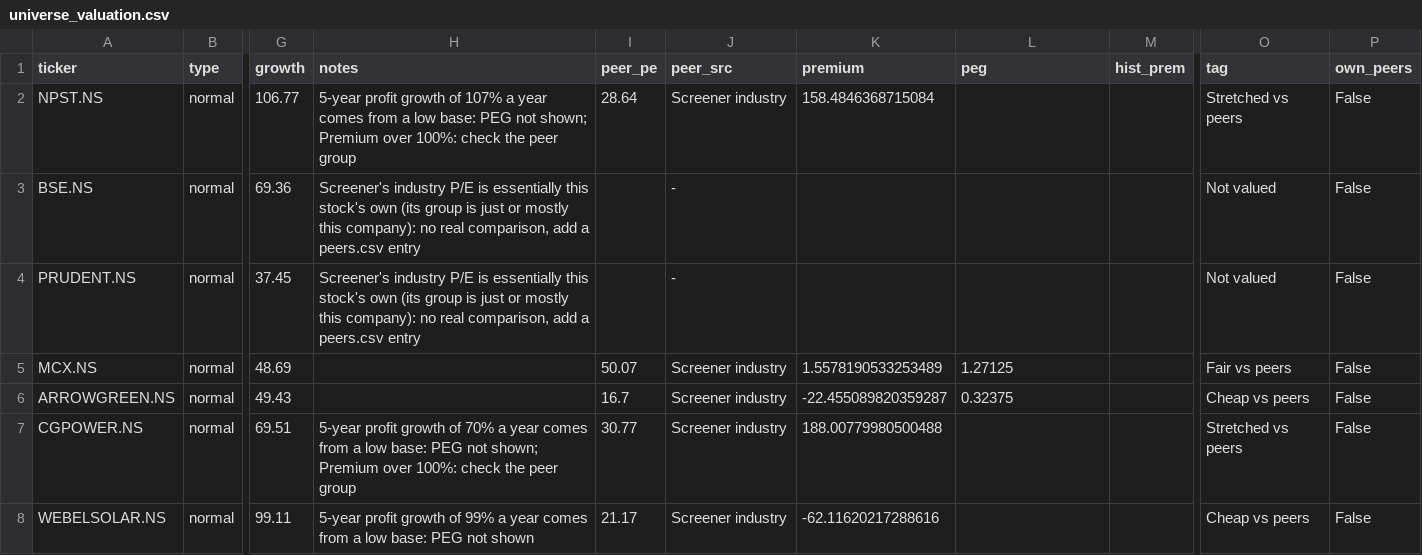
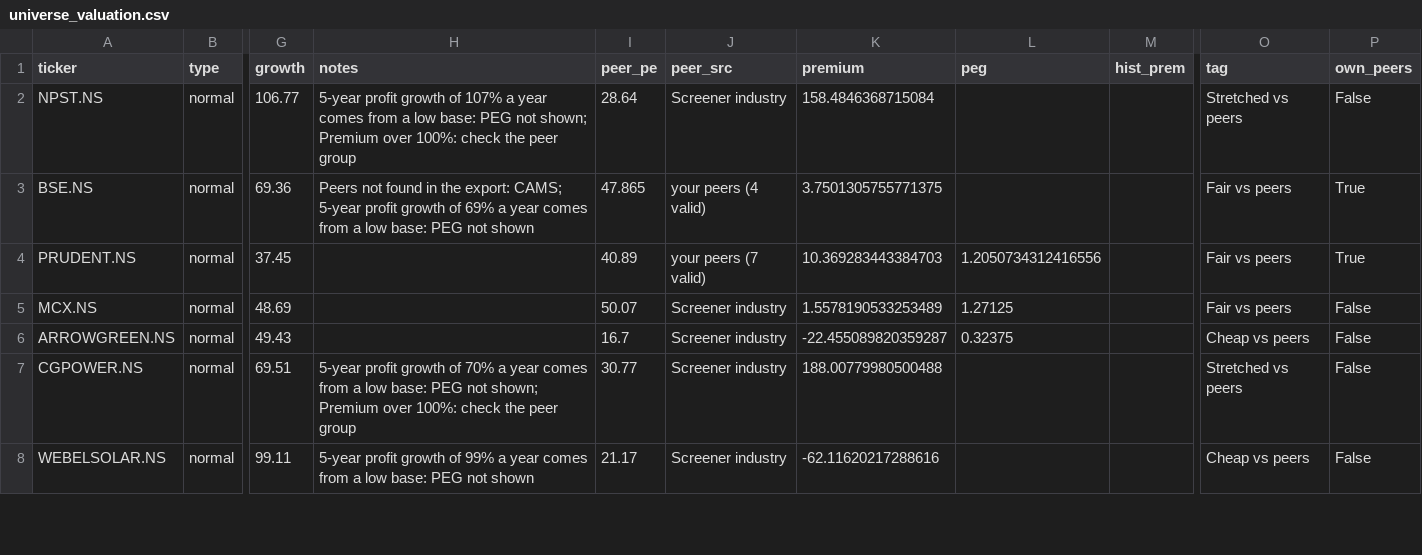
Before and after one commit to iResearch27/stockscreener, a CSV file: results/universe_valuation.csv, drawn as a sheet; only a part is shown, gaps mark what is left out; the diff covers the shown part only; the diff names each change by its address in the sheet, - before the commit and + after, or states it on an @@ line.

```diff
--- a/results/universe_valuation.csv
+++ b/results/universe_valuation.csv
-H3 (notes): Screener's industry P/E is essentially this stock's own (its group is just or mostly this company): no real comparison, add a peers.csv entry
+H3 (notes): Peers not found in the export: CAMS; 5-year profit growth of 69% a year comes from a low base: PEG not shown
-I3 (peer_pe): (empty)
+I3 (peer_pe): 47.865
-J3 (peer_src): -
+J3 (peer_src): your peers (4 valid)
-K3 (premium): (empty)
+K3 (premium): 3.7501305755771375
-O3:O4 (tag): Not valued
+O3:O4 (tag): Fair vs peers
-P3:P4 (own_peers): False
+P3:P4 (own_peers): True
-H4 (notes): Screener's industry P/E is essentially this stock's own (its group is just or mostly this company): no real comparison, add a peers.csv entry
+H4 (notes): (empty)
-I4 (peer_pe): (empty)
+I4 (peer_pe): 40.89
-J4 (peer_src): -
+J4 (peer_src): your peers (7 valid)
-K4 (premium): (empty)
+K4 (premium): 10.369283443384703
-L4 (peg): (empty)
+L4 (peg): 1.2050734312416556
```
Also changed, not shown: 33 edited cells elsewhere in this file, results/universe_quality.csv.
